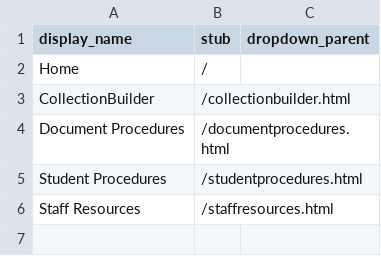
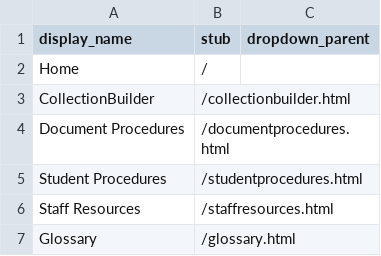
Before and after one commit to cc3199/cc3199.github.io, a CSV file: _data/config-nav.csv, drawn as a sheet; the diff names each change by its address in the sheet, - before the commit and + after, or states it on an @@ line.

Commit message:
glossary - good start

```diff
--- a/_data/config-nav.csv
+++ b/_data/config-nav.csv
+row 7: Glossary | /glossary.html
```
Also changed, not shown: 3 other files.
